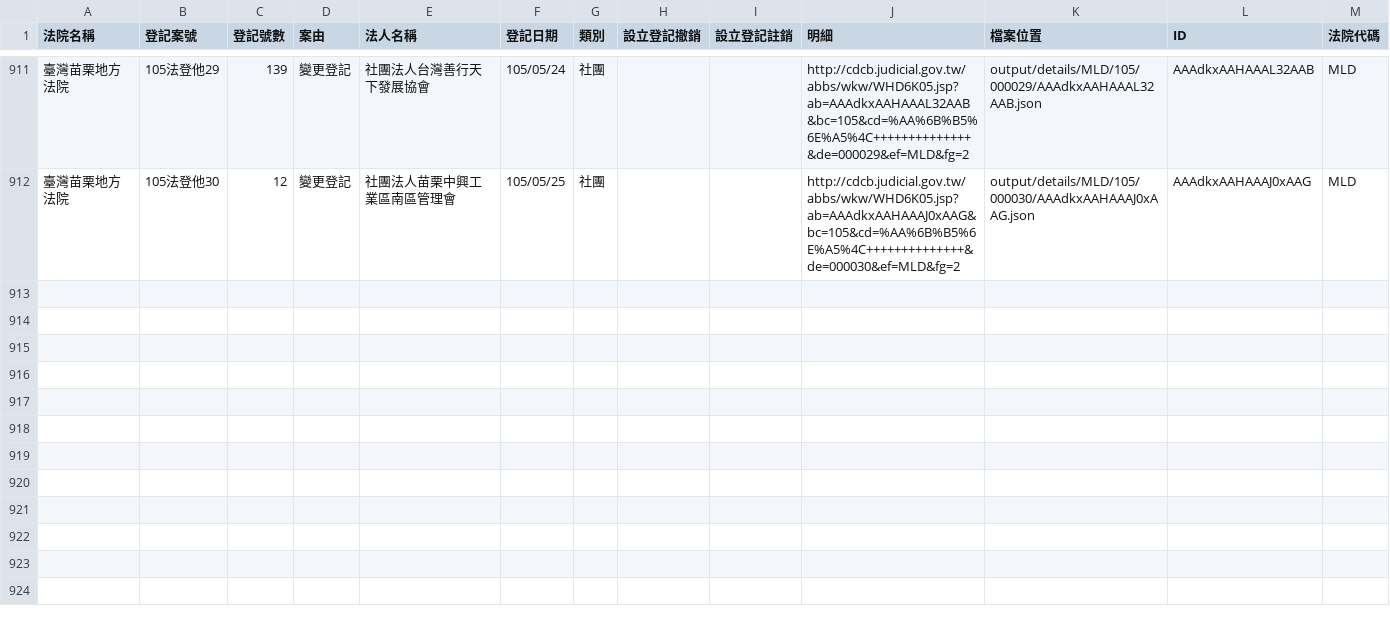
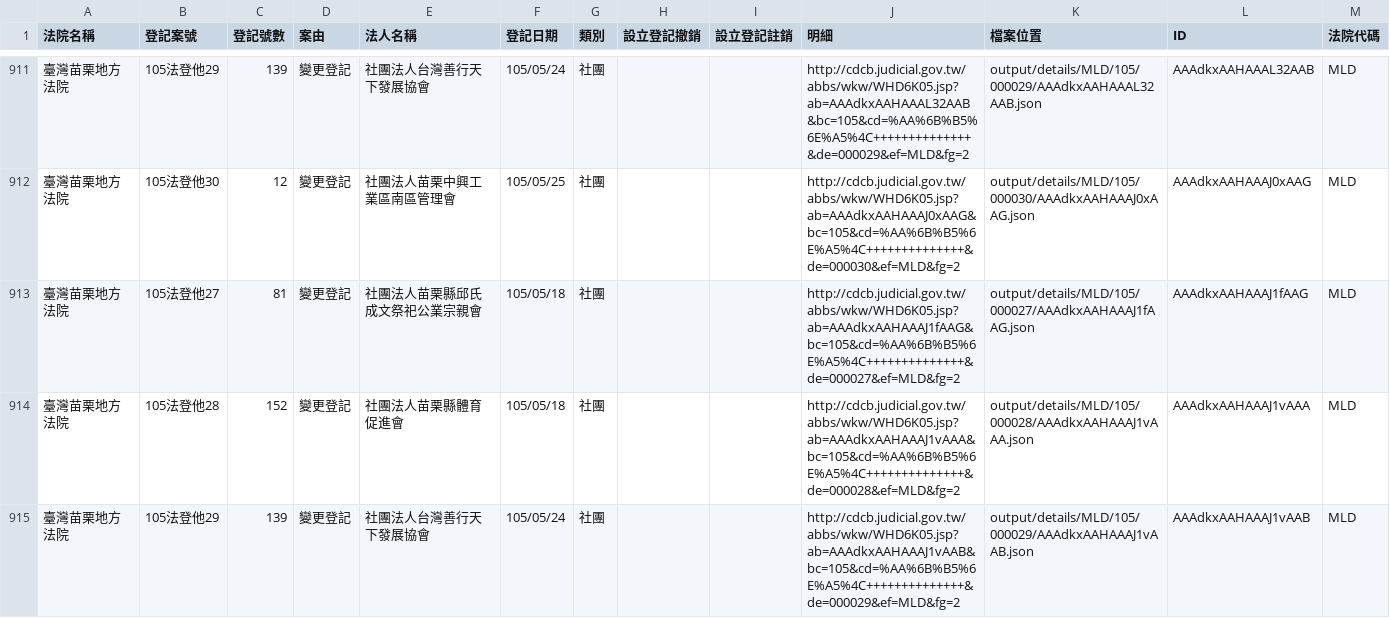
Before and after one commit to taichunmin/foundationtw, a CSV file: output/lists/MLD.csv, drawn as a sheet; only a part is shown, gaps mark what is left out.

Commit message:
update datasets @ 2016-06-03 02:00:01

```diff
--- a/output/lists/MLD.csv
+++ b/output/lists/MLD.csv
@@ -912 +912,4 @@
 臺灣苗栗地方法院,105法登他30,12,變更登記,社團法人苗栗中興工業區南區管理會,105/05/25,社團,,,http://cdcb.judicial.gov.tw/abbs/wkw/WHD6K05.jsp?ab=AAAdkxAAHAAAJ0xAAG&bc=105&cd=%AA%6B%B5%6E%A5%4C++++++++++++++&de=000030&ef=MLD&fg=2,output/details/MLD/105/000030/AAAdkxAAHAAAJ0xAAG.json,AAAdkxAAHAAAJ0xAAG,MLD
+臺灣苗栗地方法院,105法登他27,81,變更登記,社團法人苗栗縣邱氏成文祭祀公業宗親會,105/05/18,社團,,,http://cdcb.judicial.gov.tw/abbs/wkw/WHD6K05.jsp?ab=AAAdkxAAHAAAJ1fAAG&bc=105&cd=%AA%6B%B5%6E%A5%4C++++++++++++++&de=000027&ef=MLD&fg=2,output/details/MLD/105/000027/AAAdkxAAHAAAJ1fAAG.json,AAAdkxAAHAAAJ1fAAG,MLD
+臺灣苗栗地方法院,105法登他28,152,變更登記,社團法人苗栗縣體育促進會,105/05/18,社團,,,http://cdcb.judicial.gov.tw/abbs/wkw/WHD6K05.jsp?ab=AAAdkxAAHAAAJ1vAAA&bc=105&cd=%AA%6B%B5%6E%A5%4C++++++++++++++&de=000028&ef=MLD&fg=2,output/details/MLD/105/000028/AAAdkxAAHAAAJ1vAAA.json,AAAdkxAAHAAAJ1vAAA,MLD
+臺灣苗栗地方法院,105法登他29,139,變更登記,社團法人台灣善行天下發展協會,105/05/24,社團,,,http://cdcb.judicial.gov.tw/abbs/wkw/WHD6K05.jsp?ab=AAAdkxAAHAAAJ1vAAB&bc=105&cd=%AA%6B%B5%6E%A5%4C++++++++++++++&de=000029&ef=MLD&fg=2,output/details/MLD/105/000029/AAAdkxAAHAAAJ1vAAB.json,AAAdkxAAHAAAJ1vAAB,MLD
```
Also changed, not shown: output/lists/ILD.csv, output/lists/KMD.csv, 31 other files.
